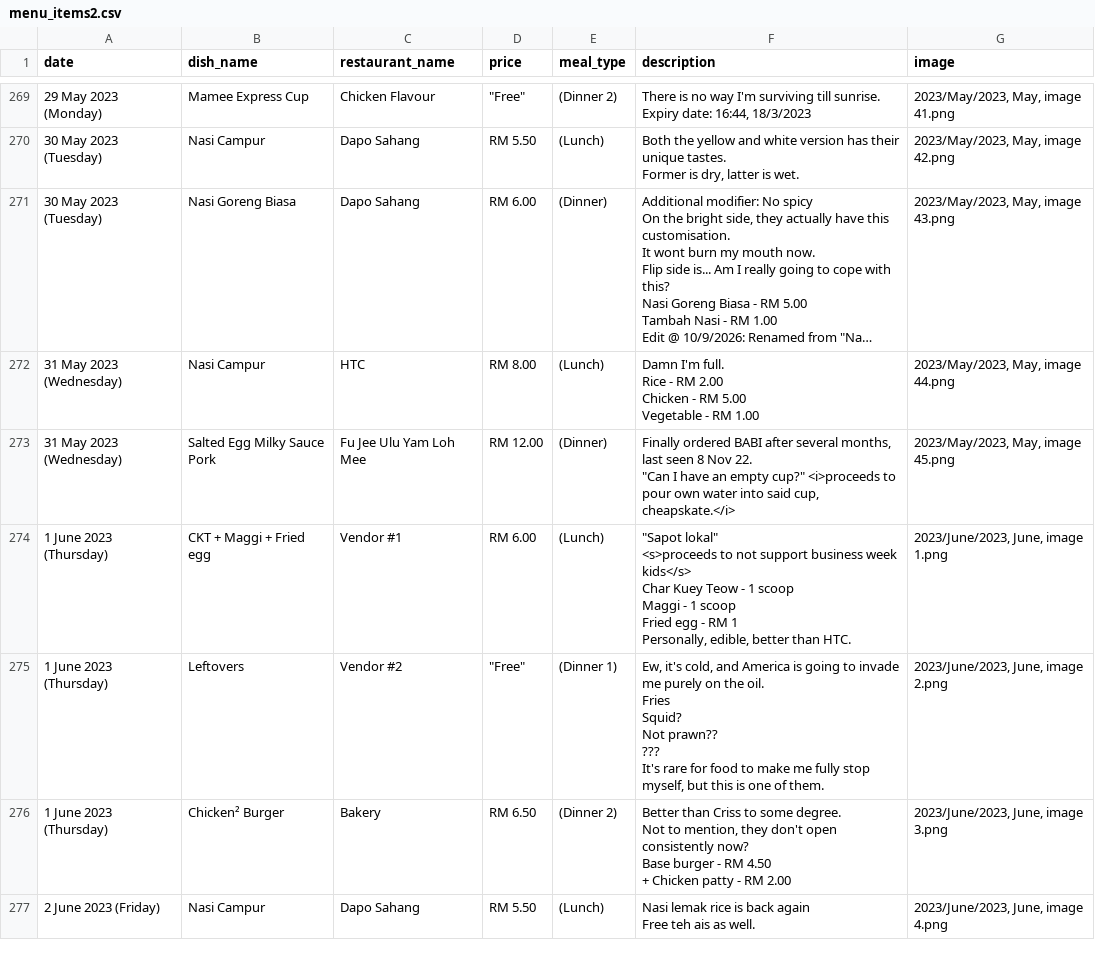
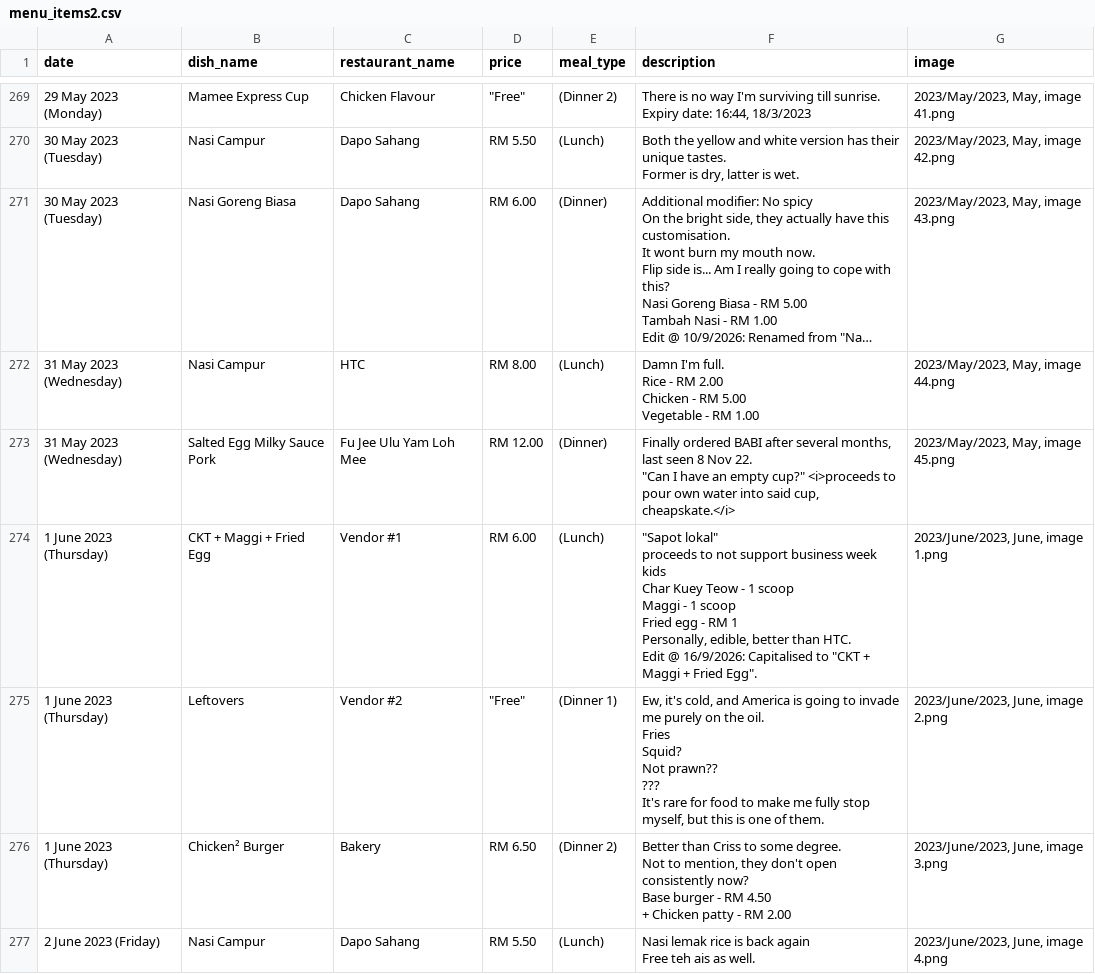
Before and after one commit to lordjunn/Food-MMU, a CSV file: Logs/menu_items2.csv, drawn as a sheet; only a part is shown, gaps mark what is left out; long unchanged cells end in …; the diff covers the shown part only.

```diff
--- a/Logs/menu_items2.csv
+++ b/Logs/menu_items2.csv
@@ -1353,10 +1363,12 @@ Vegetable - RM 1.00","2023/May/2023, May, image 44.png"
           ""Can I have an empty cup?"" <i>proceeds to pour own water into said cup, cheapskate.</i>","2023/May/2023, May, image 45.png"
-1 June 2023 (Thursday),CKT + Maggi + Fried egg,Vendor #1,RM 6.00,(Lunch),"""Sapot lokal""
-<s>proceeds to not support business week kids</s>
-
-Char Kuey Teow - 1 scoop
-Maggi - 1 scoop
-Fried egg - RM 1
-
-              Personally, edible, better than HTC.","2023/June/2023, June, image 1.png"
+1 June 2023 (Thursday),CKT + Maggi + Fried Egg,Vendor #1,RM 6.00,(Lunch),"""Sapot lokal""
+proceeds to not support business week kids
+
+Char Kuey Teow - 1 scoop
+Maggi - 1 scoop
+Fried egg - RM 1
+
+              Personally, edible, better than HTC.
+
+              Edit @ 16/9/2026: Capitalised to ""CKT + Maggi + Fried Egg"".","2023/June/2023, June, image 1.png"
 1 June 2023 (Thursday),Leftovers,Vendor #2,"""Free""",(Dinner 1),"Ew, it's cold, and America is going to invade me purely on the oil.
```
Also changed, not shown: 28 edited cells elsewhere in this file, 4 other files.
